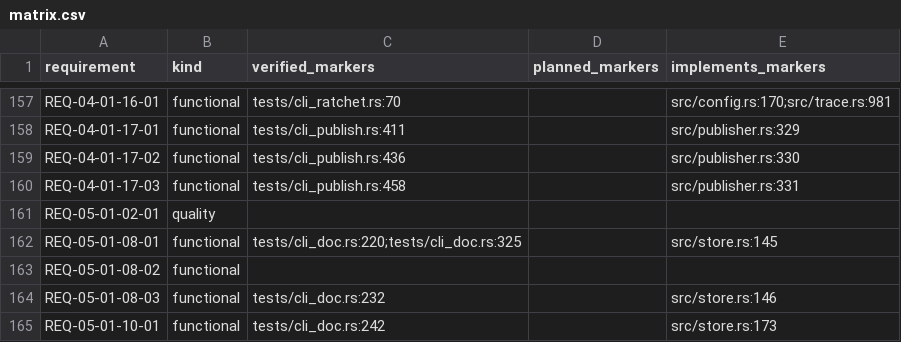
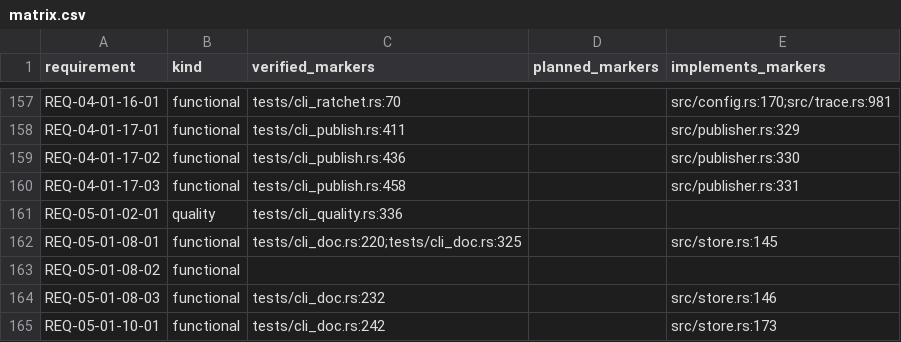
Before and after one commit to HenryCFnord/arqix, a CSV file: docs/en/reports/trace/matrix.csv, drawn as a sheet; only a part is shown, gaps mark what is left out; the diff covers the shown part only.

```diff
--- a/docs/en/reports/trace/matrix.csv
+++ b/docs/en/reports/trace/matrix.csv
@@ -160,3 +160,3 @@ REQ-04-01-17-02,functional,tests/cli_publish.rs:436,,src/publisher.rs:330
 REQ-04-01-17-03,functional,tests/cli_publish.rs:458,,src/publisher.rs:331
-REQ-05-01-02-01,quality,,,
+REQ-05-01-02-01,quality,tests/cli_quality.rs:336,,
 REQ-05-01-08-01,functional,tests/cli_doc.rs:220;tests/cli_doc.rs:325,,src/store.rs:145
```
Also changed, not shown: 18 edited cells elsewhere in this file, 8 other files.
